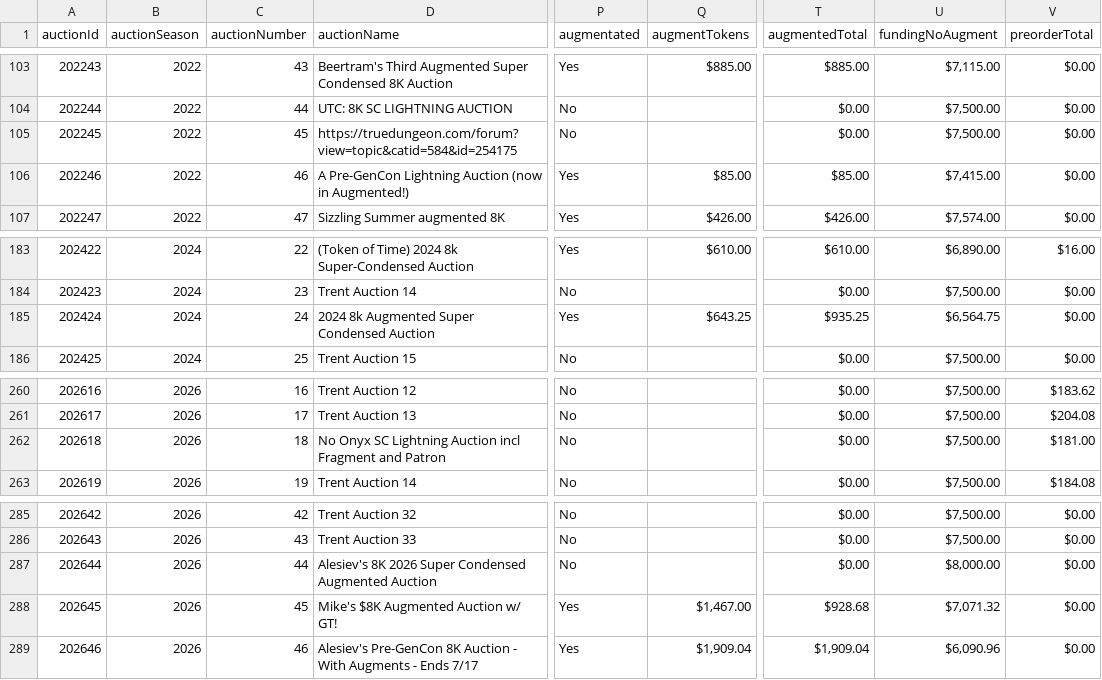
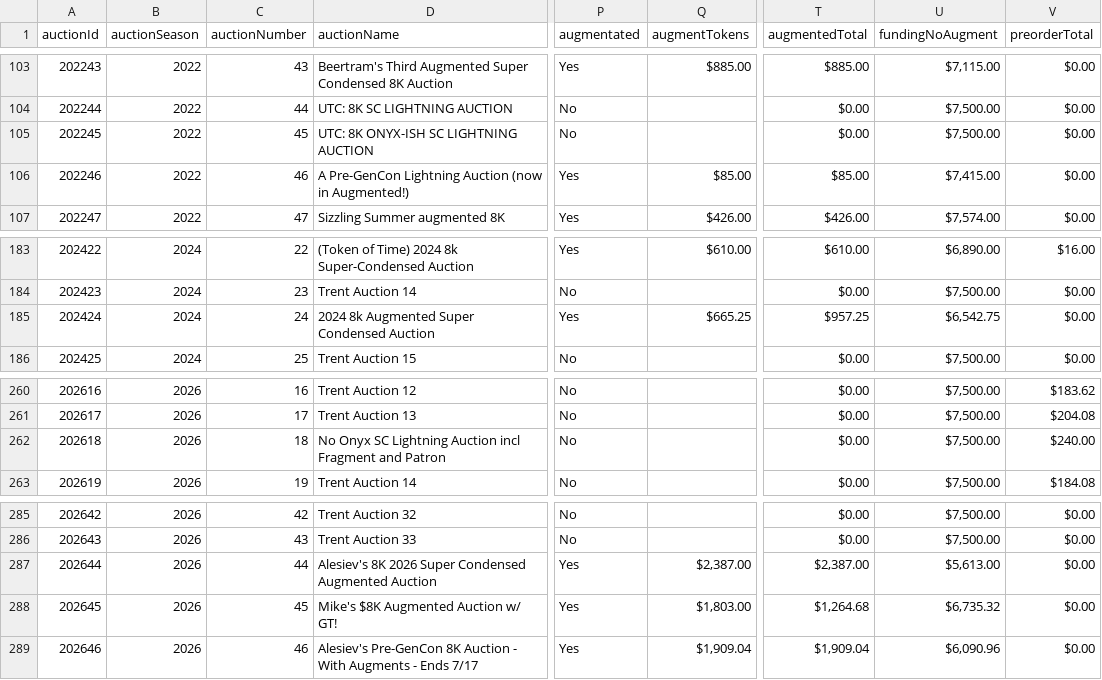
Before and after one commit to mjdomask-jpg/trueDungeonAuctionPrices, a CSV file: public/data/auctionMetadata.csv, drawn as a sheet; only a part is shown, gaps mark what is left out; the diff names each change by its address in the sheet, - before the commit and + after, or states it on an @@ line.

Commit message:
Publish from sheet: auctionMetadata.csv, prices.csv, contextItems.csv (#116)
auctionMetadata.csv: 289 -> 289 rows
  prices.csv: 7753 -> 7753 rows
  contextItems.csv: 743 -> 750 rows

Exported by apps-script/publishToSite.gs 2026-08-21.3.

```diff
--- a/public/data/auctionMetadata.csv
+++ b/public/data/auctionMetadata.csv
-D105 (auctionName): https://truedungeon.com/forum?view=topic&catid=584&id=254175
+D105 (auctionName): UTC: 8K ONYX-ISH SC LIGHTNING AUCTION
-Q185 (augmentTokens): $643.25
+Q185 (augmentTokens): $665.25
-T185 (augmentedTotal): $935.25
+T185 (augmentedTotal): $957.25
-U185 (fundingNoAugment): $6,564.75
+U185 (fundingNoAugment): $6,542.75
-V262 (preorderTotal): $181.00
+V262 (preorderTotal): $240.00
-P287 (augmentated): No
+P287 (augmentated): Yes
-Q287 (augmentTokens): (empty)
+Q287 (augmentTokens): $2,387.00
-T287 (augmentedTotal): $0.00
+T287 (augmentedTotal): $2,387.00
-U287 (fundingNoAugment): $8,000.00
+U287 (fundingNoAugment): $5,613.00
-Q288 (augmentTokens): $1,467.00
+Q288 (augmentTokens): $1,803.00
-T288 (augmentedTotal): $928.68
+T288 (augmentedTotal): $1,264.68
-U288 (fundingNoAugment): $7,071.32
+U288 (fundingNoAugment): $6,735.32
```
Also changed, not shown: public/data/contextItems.csv, public/data/prices.csv.
